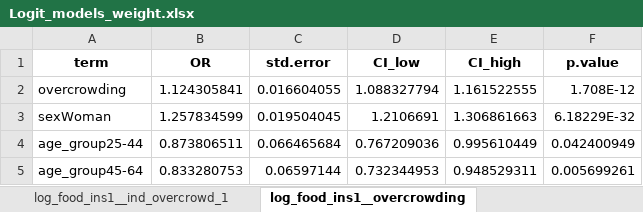
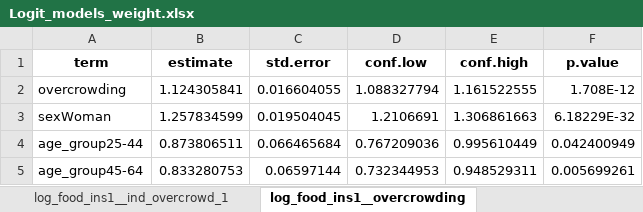
Before and after one commit to JDConejeros/FOOD_INSECURITY_2025, an Excel workbook: Output/Logit_models_weight.xlsx, sheet log_food_ins1__overcrowding, drawn as a sheet; only a part is shown; values as stored, in another font and other column widths than the file's, no borders; the diff names each change by its address in the sheet, - before the commit and + after, or states it on an @@ line.

```diff
--- a/Output/Logit_models_weight.xlsx (sheet log_food_ins1__overcrowding)
+++ b/Output/Logit_models_weight.xlsx (sheet log_food_ins1__overcrowding)
-B1: OR
+B1: estimate
-D1: CI_low
+D1: conf.low
-E1: CI_high
+E1: conf.high
```
Also changed, not shown: sheet log_food_ins1__overcrowded, sheet log_food_ins1__overcrowding_, sheet log_food_insecurity_binary___1, sheet log_food_insecurity_binary___3, sheet log_food_insecurity_binary___4, sheet log_food_ins1__ind_overcrowd, 3 more sheets, Output/Logit_models_svy.xlsx, 6 other files.
